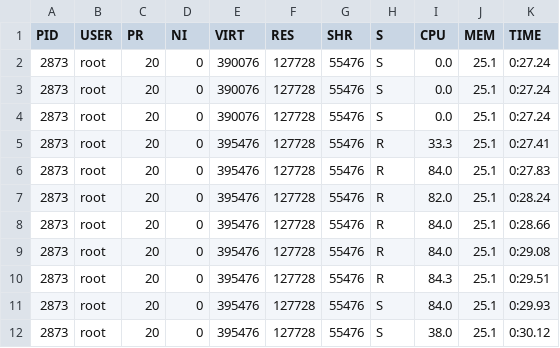
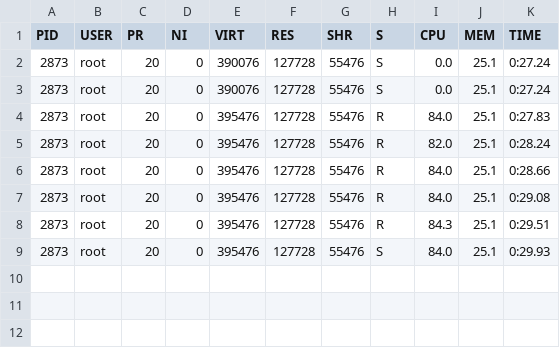
Before and after one commit to dirsulaiman/skripsi, a CSV file: tables/performance-test/fpga-sobelver2.csv, drawn as a sheet; the diff names each change by its address in the sheet, - before the commit and + after, or states it on an @@ line.

Commit message:
table

```diff
--- a/tables/performance-test/fpga-sobelver2.csv
+++ b/tables/performance-test/fpga-sobelver2.csv
-row 4: 2873 | root | 20 | 0 | 390076 | 127728 | 55476 | S | 0.0 | 25.1 | 0:27.24
-row 5: 2873 | root | 20 | 0 | 395476 | 127728 | 55476 | R | 33.3 | 25.1 | 0:27.41
-row 12: 2873 | root | 20 | 0 | 395476 | 127728 | 55476 | S | 38.0 | 25.1 | 0:30.12
```
Also changed, not shown: tables/performance-test/fpga-sobelver1.csv, tables/performance-test/fpga-sobelver3.csv, 2 other files.
